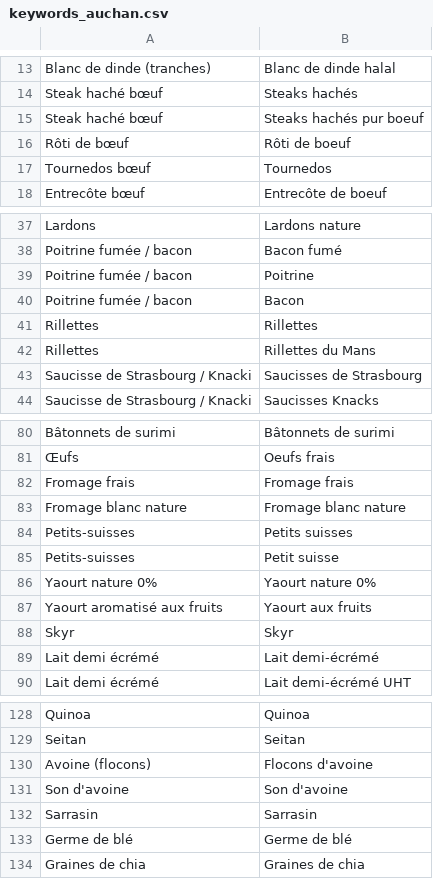
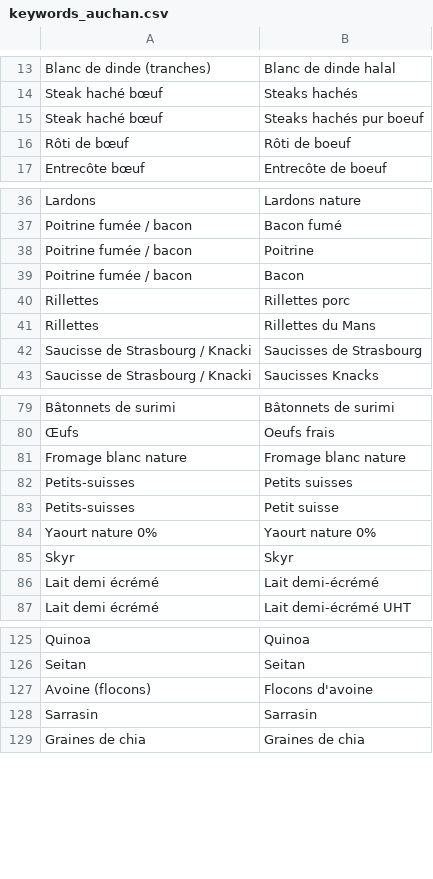
Before and after one commit to dataforgoodfr/offseason-proteines-resilientes, a CSV file: data/keywords_auchan.csv, drawn as a sheet; only a part is shown, gaps mark what is left out.

Commit message:
Updated category list

```diff
--- a/data/keywords_auchan.csv
+++ b/data/keywords_auchan.csv
@@ -16,3 +16,2 @@ Steak haché bœuf,Steaks hachés pur boeuf
 Rôti de bœuf,Rôti de boeuf
-Tournedos bœuf,Tournedos
 Entrecôte bœuf,Entrecôte de boeuf
@@ -40,3 +39,3 @@ Poitrine fumée / bacon,Poitrine
 Poitrine fumée / bacon,Bacon
-Rillettes,Rillettes
+Rillettes,Rillettes porc
 Rillettes,Rillettes du Mans
@@ -81,3 +80,2 @@ Bâtonnets de surimi,Bâtonnets de surimi
 Œufs,Oeufs frais
-Fromage frais,Fromage frais
 Fromage blanc nature,Fromage blanc nature
@@ -86,3 +84,2 @@ Petits‑suisses,Petit suisse
 Yaourt nature 0%,Yaourt nature 0%
-Yaourt aromatisé aux fruits,Yaourt aux fruits
 Skyr,Skyr
@@ -130,5 +127,3 @@ Seitan,Seitan
 Avoine (flocons),Flocons d'avoine
-Son d'avoine,Son d'avoine
 Sarrasin,Sarrasin
-Germe de blé,Germe de blé
 Graines de chia,Graines de chia
```
Also changed, not shown: 7 other files.
